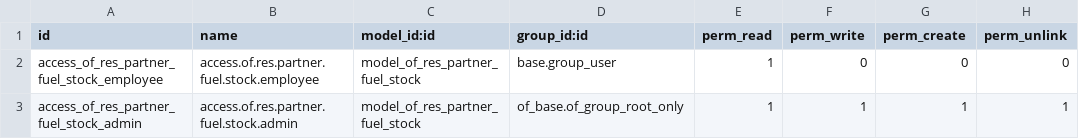
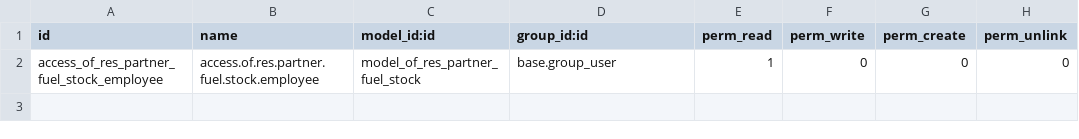
Before and after one commit to odof/openfire, a CSV file: of_partner_fuel_stock/security/ir.model.access.csv, drawn as a sheet; the diff names each change by its address in the sheet, - before the commit and + after, or states it on an @@ line.

```diff
--- a/of_partner_fuel_stock/security/ir.model.access.csv
+++ b/of_partner_fuel_stock/security/ir.model.access.csv
-row 3: access_of_res_partner_fuel_stock_admin | access.of.res.partner.fuel.stock.admin | model_of_res_partner_fuel_stock | of_base.of_group_root_only | 1 | 1 | 1 | 1
```
Also changed, not shown: of_archive/security/ir.model.access.csv, of_crm/security/ir.model.access.csv, 4 other files.
